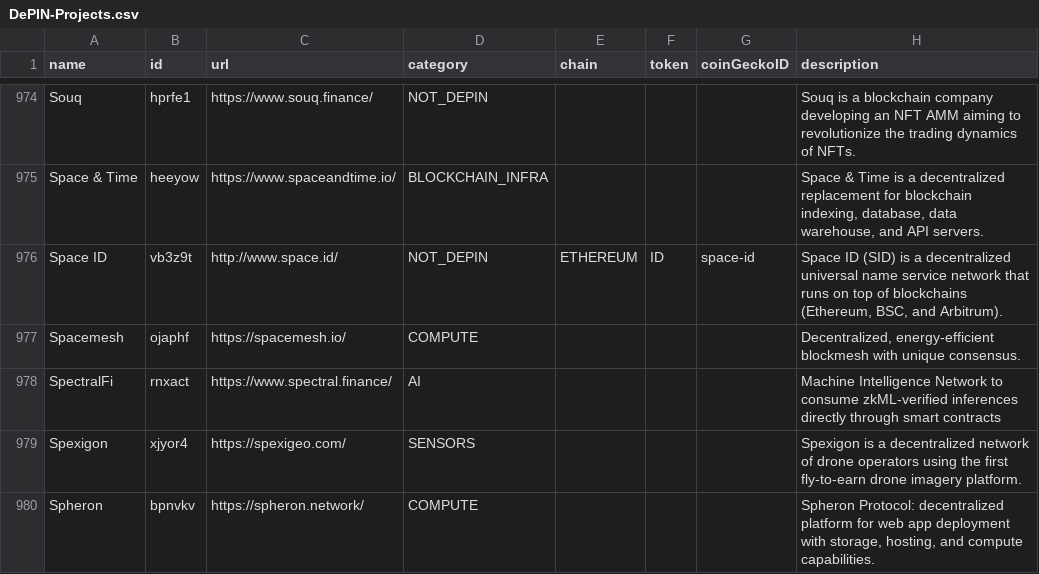
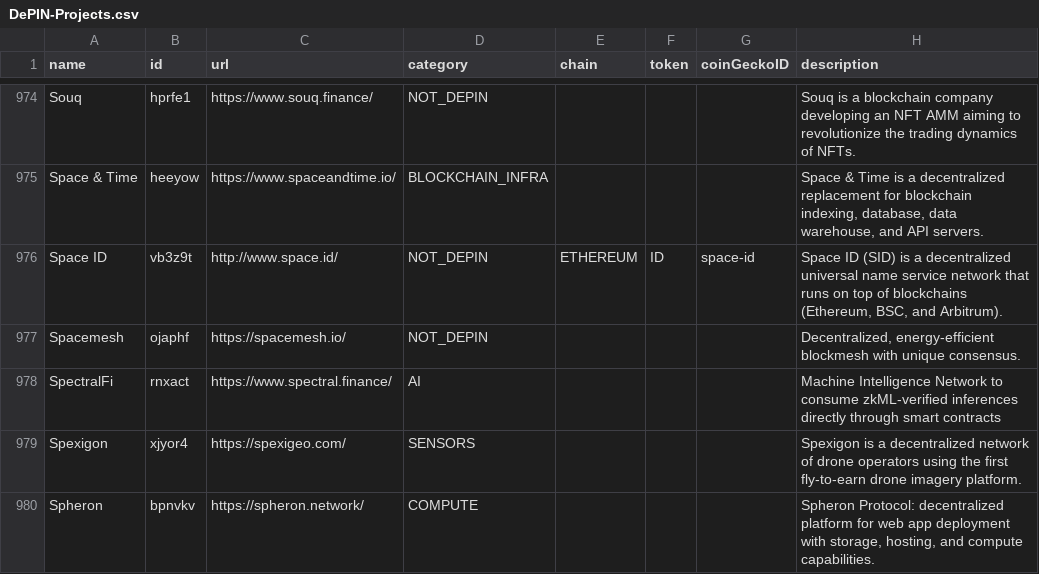
Before and after one commit to ev3-team/adapters, a CSV file: scripts/data/DePIN-Projects.csv, drawn as a sheet; only a part is shown, gaps mark what is left out; the diff names each change by its address in the sheet, - before the commit and + after, or states it on an @@ line.

```diff
--- a/scripts/data/DePIN-Projects.csv
+++ b/scripts/data/DePIN-Projects.csv
-D977 (category): COMPUTE
+D977 (category): NOT_DEPIN
```
